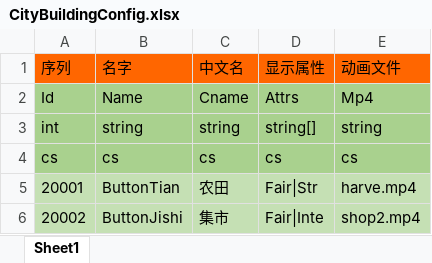
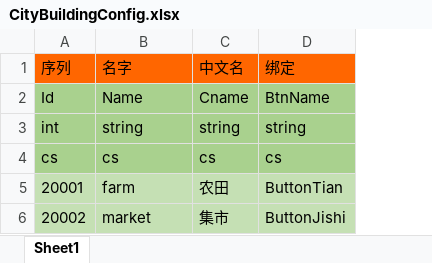
Before and after one commit to realeternia/SanKingdom, an Excel workbook: Design/config/CityBuildingConfig.xlsx, sheet Sheet1, drawn as a sheet; values as stored, in another font and other column widths than the file's, no borders; removed rows and columns are numbered as before the commit, all else as after; the diff names each change by its address in the sheet, - before the commit and + after, or states it on an @@ line.

Commit message:
city dev

```diff
--- a/Design/config/CityBuildingConfig.xlsx (sheet Sheet1)
+++ b/Design/config/CityBuildingConfig.xlsx (sheet Sheet1)
-column D (显示属性), rows 2-6: Attrs | string[] | cs | Fair|Str | Fair|Inte
-column E (动画文件), rows 2-6: Mp4 | string | cs | harve.mp4 | shop2.mp4
+column D (绑定), rows 2-6: BtnName | string | cs | ButtonTian | ButtonJishi
-B5 (名字): ButtonTian
+B5 (名字): farm
-B6 (名字): ButtonJishi
+B6 (名字): market
```
Also changed, not shown: 15 other files.
